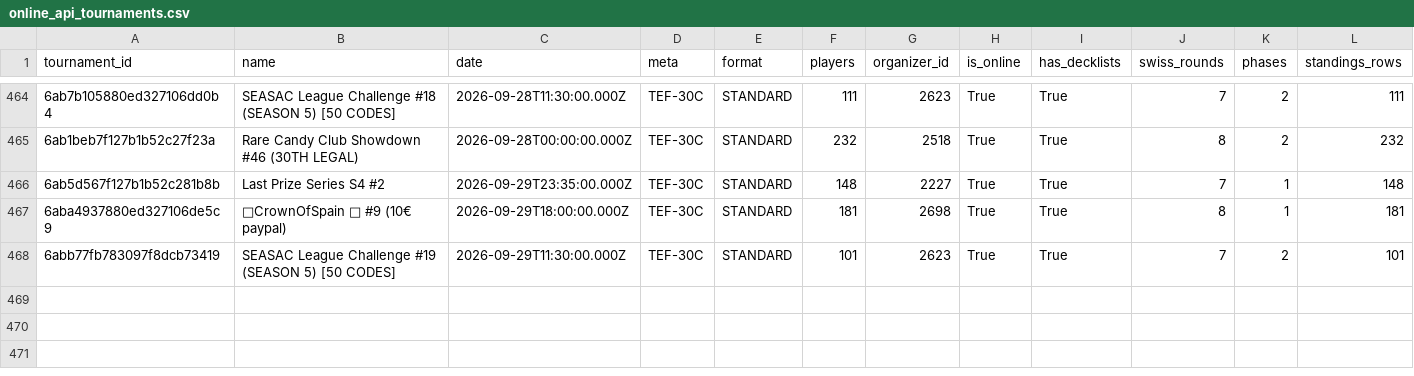
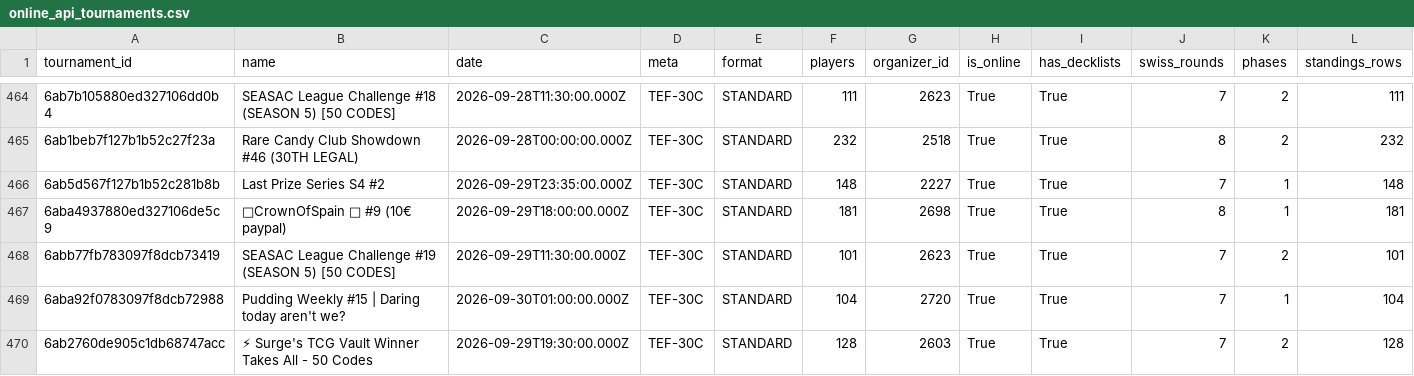
Before and after one commit to CapTheAvenger/TheDipidis, a CSV file: data/online_api_tournaments.csv, drawn as a sheet; only a part is shown, gaps mark what is left out; rows hold the shown columns only; the diff names each change by its address in the sheet, - before the commit and + after, or states it on an @@ line.

```diff
--- a/data/online_api_tournaments.csv
+++ b/data/online_api_tournaments.csv
+row 469: 6aba92f0783097f8dcb72988 | Pudding Weekly #15 | Daring today aren't we? | 2026-09-30T01:00:00.000Z | TEF-30C | STANDARD | 104 | 2720 | True | True | 7 | 1 | 104
+row 470: 6ab2760de905c1db68747acc | ⚡ Surge's TCG Vault Winner Takes All - 50 Codes | 2026-09-29T19:30:00.000Z | TEF-30C | STANDARD | 128 | 2603 | True | True | 7 | 2 | 128
```
Also changed, not shown: 6 other files.
